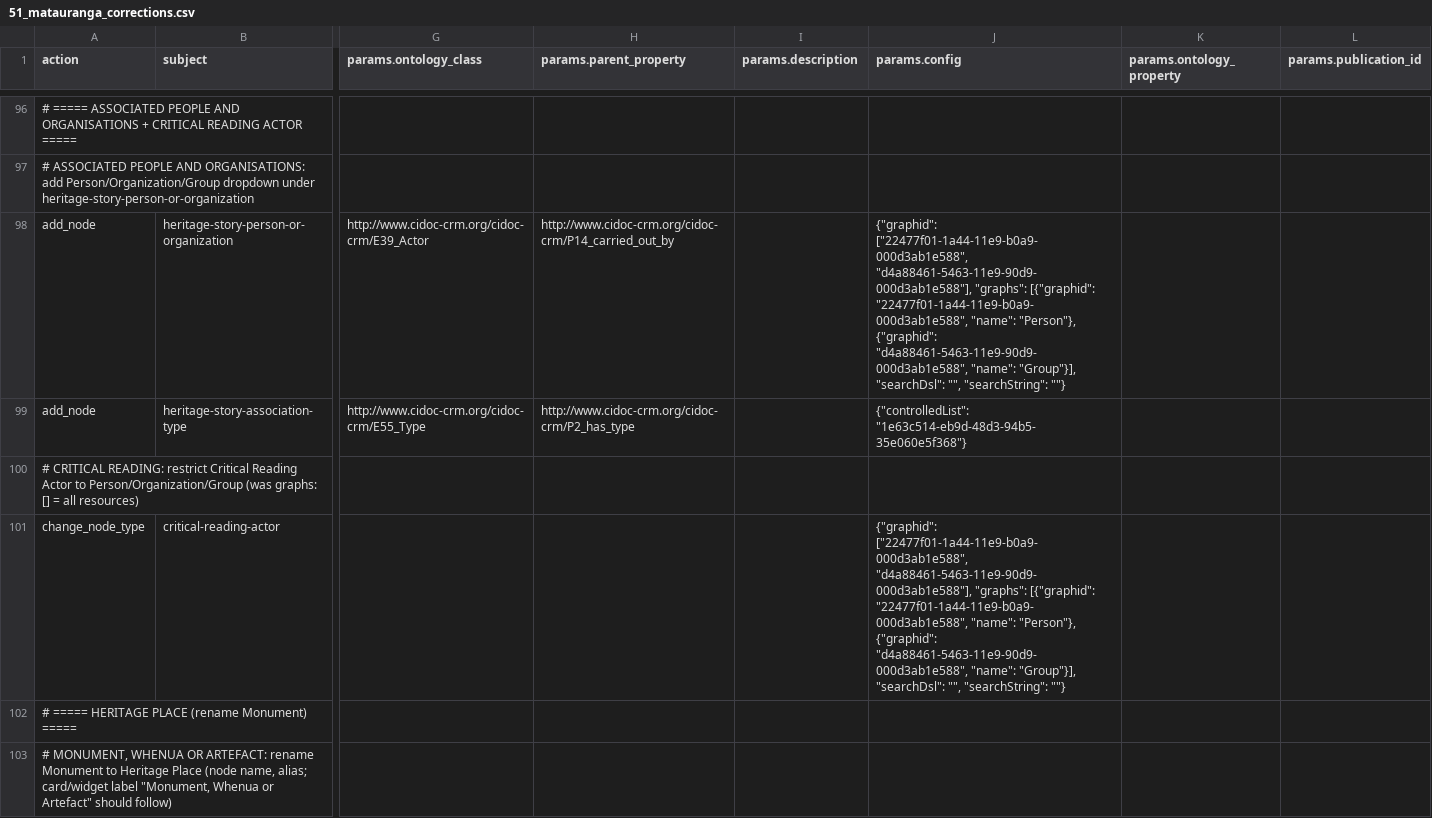
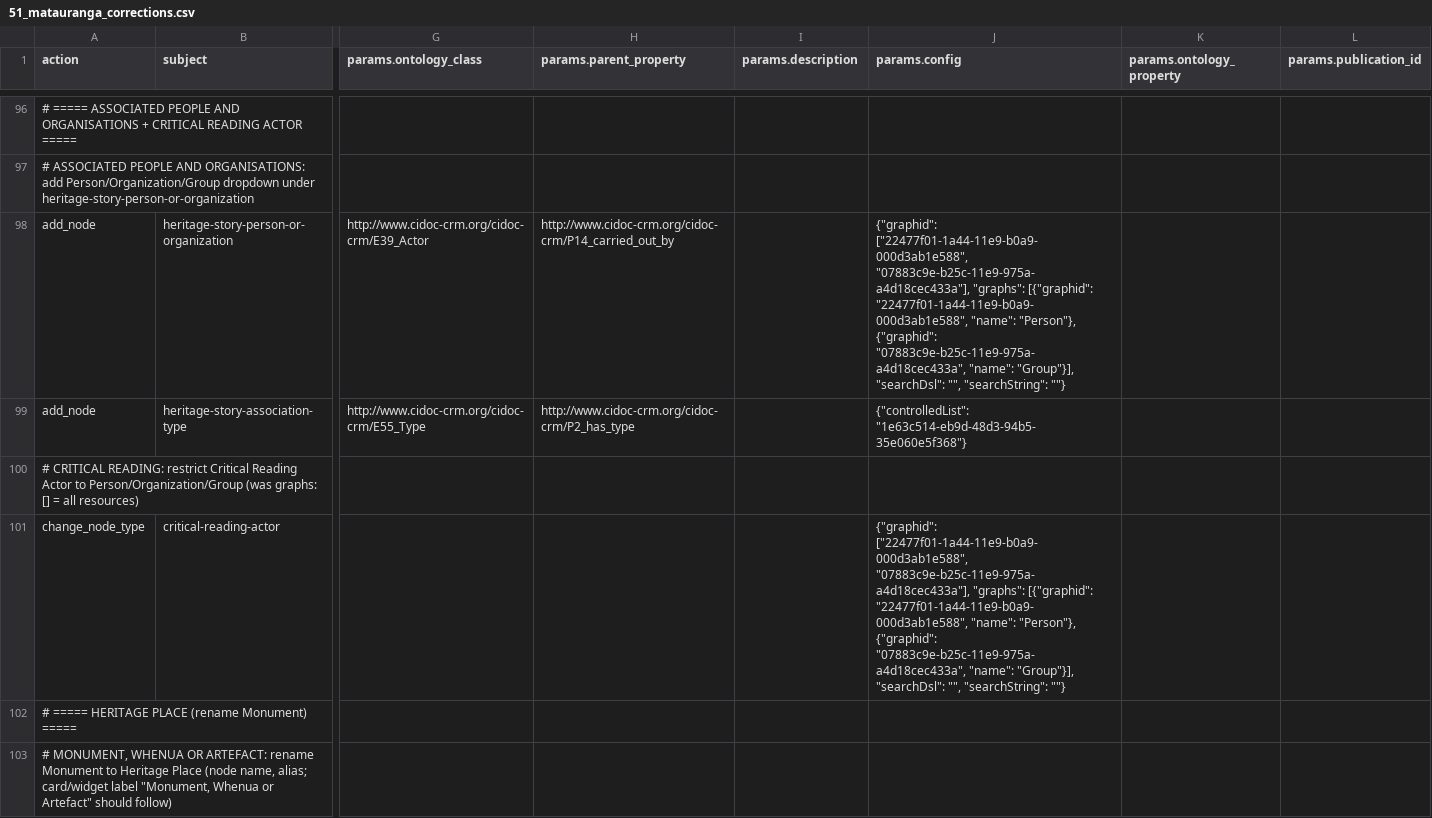
Before and after one commit to flaxandteal/ich, a CSV file: 51_matauranga_corrections.csv, drawn as a sheet; only a part is shown, gaps mark what is left out; the diff covers the shown part only; the diff names each change by its address in the sheet, - before the commit and + after, or states it on an @@ line.

```diff
--- a/51_matauranga_corrections.csv
+++ b/51_matauranga_corrections.csv
-J98 (params.config): {"graphid": ["22477f01-1a44-11e9-b0a9-000d3ab1e588", "d4a88461-5463-11e9-90d9-000d3ab1e588"], "graphs": [{"graphid": "22477f01-1a44-11e9-b0a9-000d3ab1e588", "name": "Person"}, {"graphid": "d4a88461-5463-11e9-90d9-000d3ab1e588", "name": "Group"}],…
+J98 (params.config): {"graphid": ["22477f01-1a44-11e9-b0a9-000d3ab1e588", "07883c9e-b25c-11e9-975a-a4d18cec433a"], "graphs": [{"graphid": "22477f01-1a44-11e9-b0a9-000d3ab1e588", "name": "Person"}, {"graphid": "07883c9e-b25c-11e9-975a-a4d18cec433a", "name": "Group"}],…
-J101 (params.config): {"graphid": ["22477f01-1a44-11e9-b0a9-000d3ab1e588", "d4a88461-5463-11e9-90d9-000d3ab1e588"], "graphs": [{"graphid": "22477f01-1a44-11e9-b0a9-000d3ab1e588", "name": "Person"}, {"graphid": "d4a88461-5463-11e9-90d9-000d3ab1e588", "name": "Group"}],…
+J101 (params.config): {"graphid": ["22477f01-1a44-11e9-b0a9-000d3ab1e588", "07883c9e-b25c-11e9-975a-a4d18cec433a"], "graphs": [{"graphid": "22477f01-1a44-11e9-b0a9-000d3ab1e588", "name": "Person"}, {"graphid": "07883c9e-b25c-11e9-975a-a4d18cec433a", "name": "Group"}],…
```
Also changed, not shown: 6 edited cells elsewhere in this file, 50_tikanga_corrections.csv.
